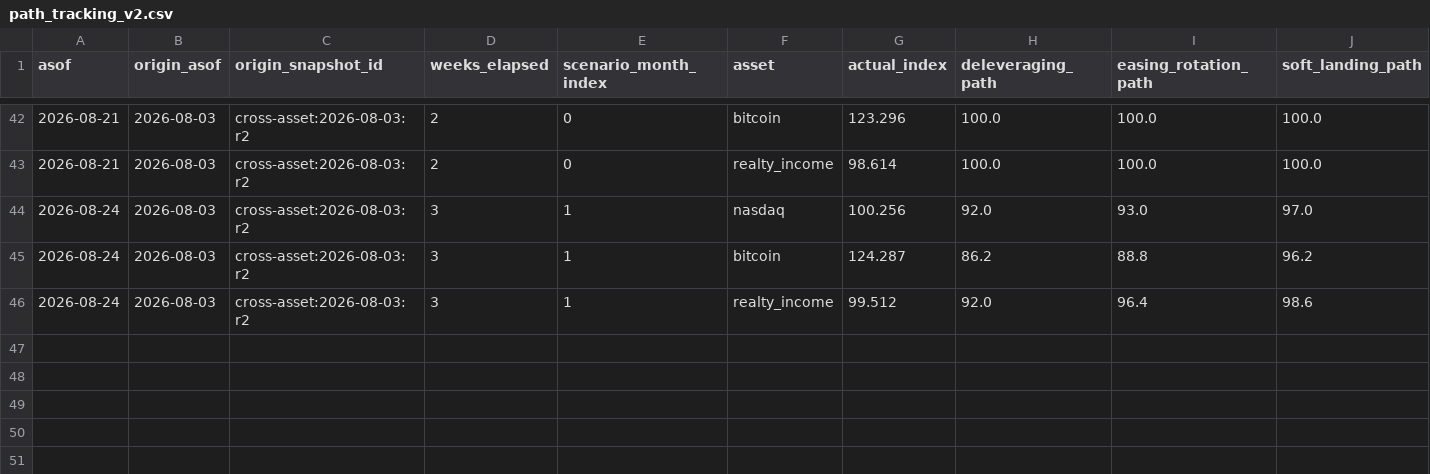
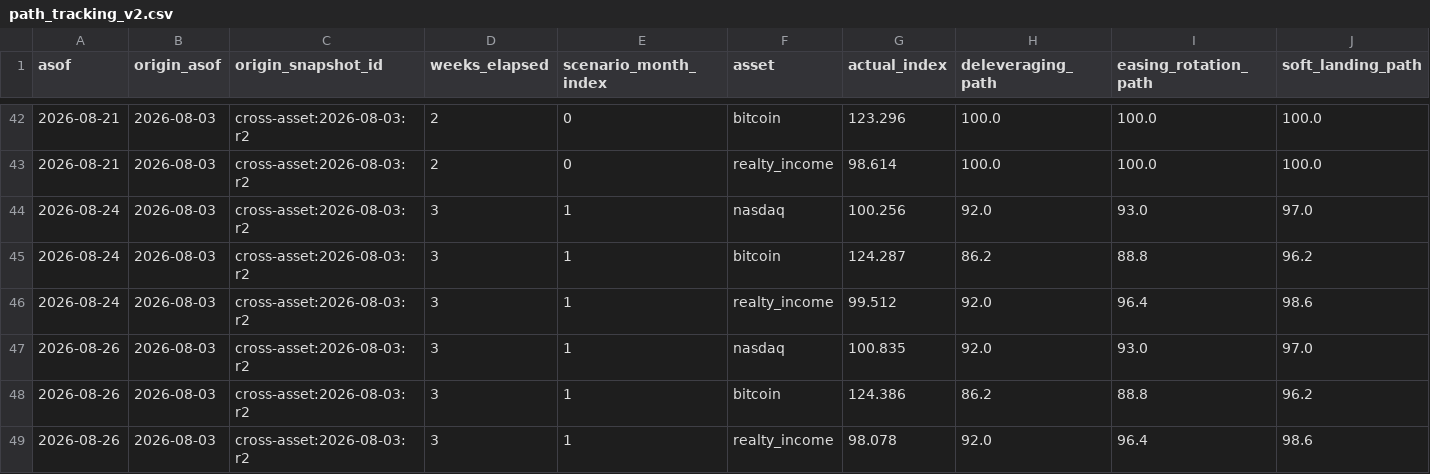
Before and after one commit to Sung-JinPark/Jin-s-investing-prediction, a CSV file: data/cross_asset/path_tracking_v2.csv, drawn as a sheet; only a part is shown, gaps mark what is left out; rows hold the shown columns only; the diff names each change by its address in the sheet, - before the commit and + after, or states it on an @@ line.

```diff
--- a/data/cross_asset/path_tracking_v2.csv
+++ b/data/cross_asset/path_tracking_v2.csv
+row 47: 2026-08-26 | 2026-08-03 | cross-asset:2026-08-03:r2 | 3 | 1 | nasdaq | 100.835 | 92.0 | 93.0 | 97.0
+row 48: 2026-08-26 | 2026-08-03 | cross-asset:2026-08-03:r2 | 3 | 1 | bitcoin | 124.386 | 86.2 | 88.8 | 96.2
+row 49: 2026-08-26 | 2026-08-03 | cross-asset:2026-08-03:r2 | 3 | 1 | realty_income | 98.078 | 92.0 | 96.4 | 98.6
```
Also changed, not shown: calibration/corrections.csv, 10 other files.
